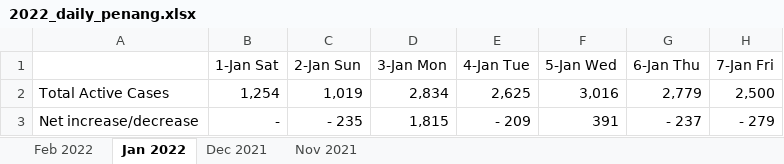
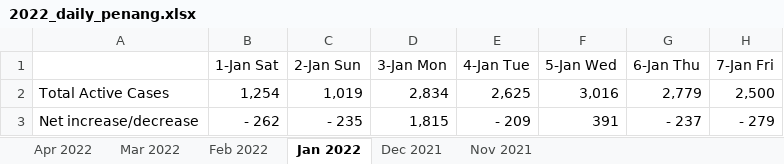
Before and after one commit to steveteoh/steveteoh.github.io, an Excel workbook: data/penang/2022_daily_penang.xlsx, sheet Jan 2022, drawn as a sheet; only a part is shown; values as stored, in another font and other column widths than the file's, no borders; charts and pictures and conditional formats not drawn; the diff names each change by its address in the sheet, - before the commit and + after, or states it on an @@ line.

```diff
--- a/data/penang/2022_daily_penang.xlsx (sheet Jan 2022)
+++ b/data/penang/2022_daily_penang.xlsx (sheet Jan 2022)
+sheet tab: Apr 2022
+sheet tab: Mar 2022
-B3 (1-Jan Sat): -
+B3 (1-Jan Sat): - 262
```
Also changed, not shown: sheet Feb 2022, sheet Dec 2021, formulas that keep their value, charts or pictures, 41 other files.
